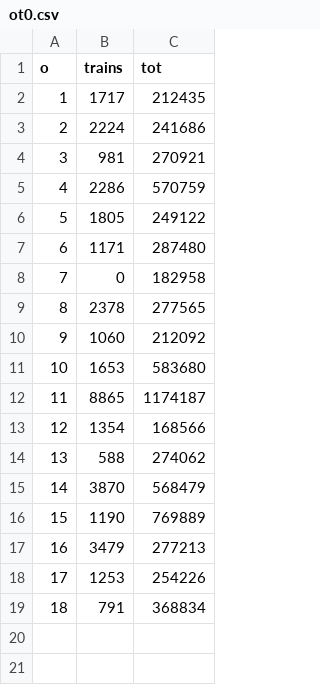
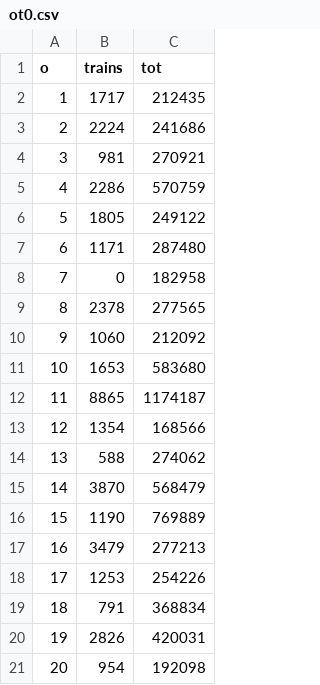
Before and after one commit to christensen75/data, a CSV file: countytrains/ot0.csv, drawn as a sheet; the diff names each change by its address in the sheet, - before the commit and + after, or states it on an @@ line.

Commit message:
1 - 20

```diff
--- a/countytrains/ot0.csv
+++ b/countytrains/ot0.csv
+row 20: 19 | 2826 | 420031
+row 21: 20 | 954 | 192098
```
